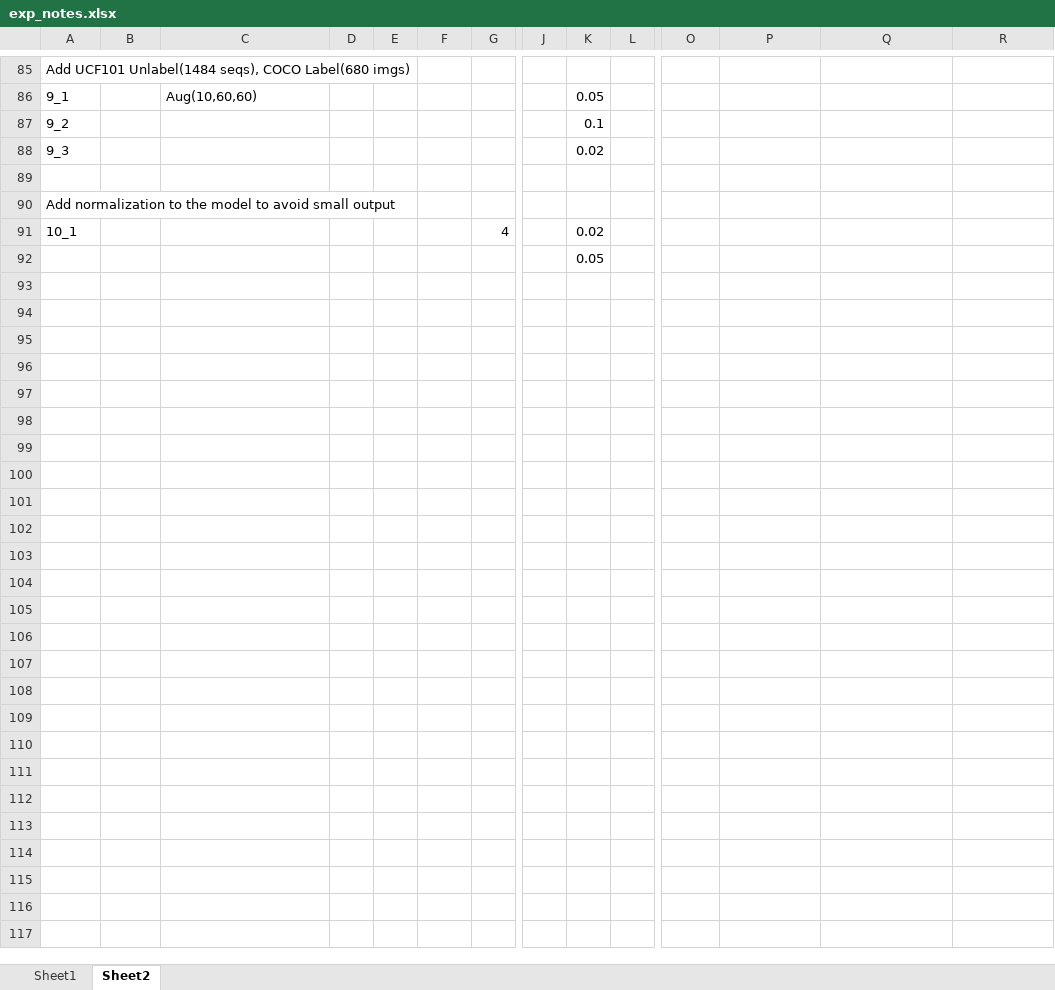
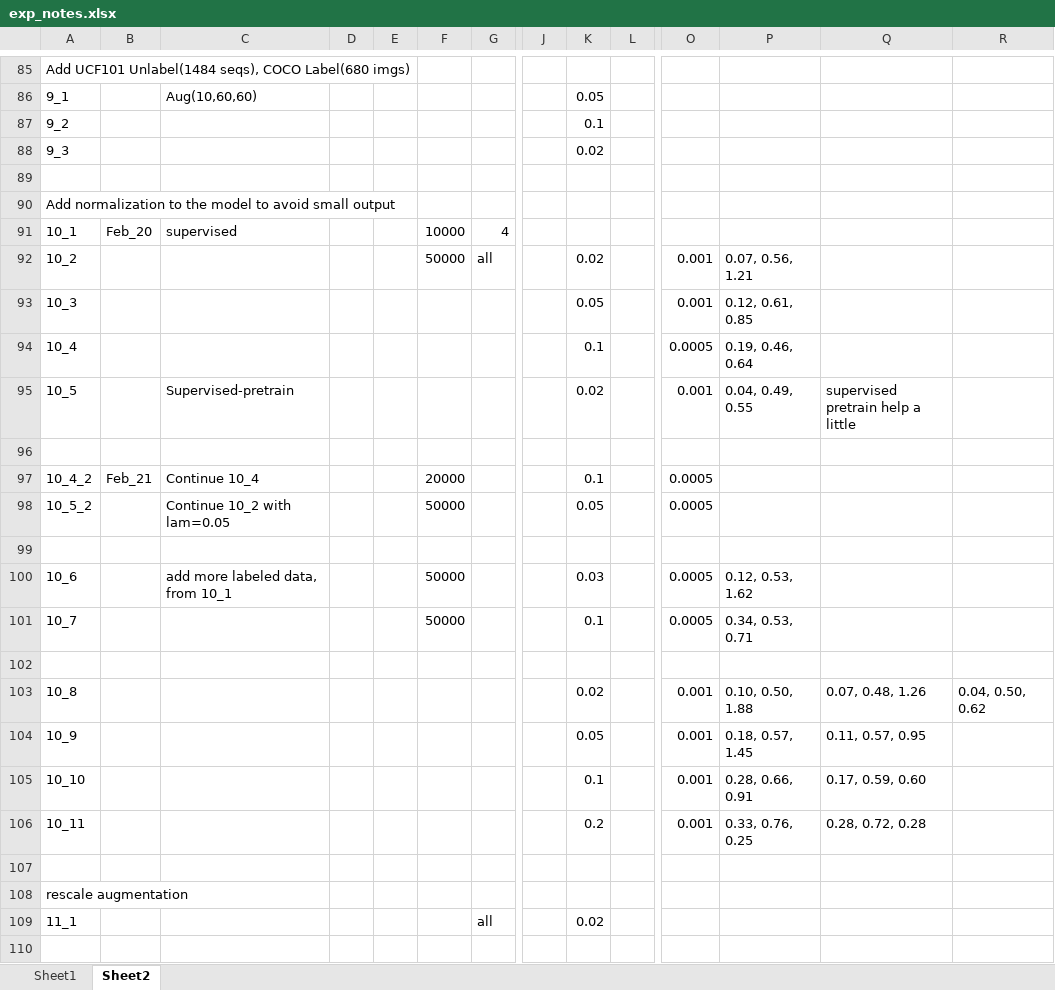
Before and after one commit to Amigoshan/facing_ed_pred, an Excel workbook: exp_notes.xlsx, sheet Sheet2, drawn as a sheet; only a part is shown, gaps mark what is left out; values as stored, in another font and other column widths than the file's, no borders; addresses are those after the commit; rows hold the shown columns only; the diff covers the shown part only; the diff names each change by its address in the sheet, - before the commit and + after, or states it on an @@ line.

Commit message:
small change for tracking dataset

```diff
--- a/exp_notes.xlsx (sheet Sheet2)
+++ b/exp_notes.xlsx (sheet Sheet2)
-B91: (empty)
+B91: Feb_20
-C91: (empty)
+C91: supervised
-F91: (empty)
+F91: 10000
-K91: 0.02
+K91: (empty)
+row 92: 10_2 |  |  |  |  | 50000 | all |  | 0.02 |  | 0.001 | 0.07, 0.56, 1.21
+row 93: 10_3 |  |  |  |  |  |  |  | 0.05 |  | 0.001 | 0.12, 0.61, 0.85
+row 94: 10_4 |  |  |  |  |  |  |  | 0.1 |  | 0.0005 | 0.19, 0.46, 0.64
+row 95: 10_5 |  | Supervised-pretrain |  |  |  |  |  | 0.02 |  | 0.001 | 0.04, 0.49, 0.55 | supervised pretrain help a little
-K96: 0.05
+K96: (empty)
+row 97: 10_4_2 | Feb_21 | Continue 10_4 |  |  | 20000 |  |  | 0.1 |  | 0.0005
+row 98: 10_5_2 |  | Continue 10_2 with lam=0.05 |  |  | 50000 |  |  | 0.05 |  | 0.0005
+row 99: (empty)
+row 100: 10_6 |  | add more labeled data, from 10_1 |  |  | 50000 |  |  | 0.03 |  | 0.0005 | 0.12, 0.53, 1.62
+row 101: 10_7 |  |  |  |  | 50000 |  |  | 0.1 |  | 0.0005 | 0.34, 0.53, 0.71
+row 102: (empty)
+row 103: 10_8 |  |  |  |  |  |  |  | 0.02 |  | 0.001 | 0.10, 0.50, 1.88 | 0.07, 0.48, 1.26 | 0.04, 0.50, 0.62
+row 104: 10_9 |  |  |  |  |  |  |  | 0.05 |  | 0.001 | 0.18, 0.57, 1.45 | 0.11, 0.57, 0.95
+row 105: 10_10 |  |  |  |  |  |  |  | 0.1 |  | 0.001 | 0.28, 0.66, 0.91 | 0.17, 0.59, 0.60
+row 106: 10_11 |  |  |  |  |  |  |  | 0.2 |  | 0.001 | 0.33, 0.76, 0.25 | 0.28, 0.72, 0.28
+row 107: (empty)
+row 108: rescale augmentation
+row 109: 11_1 |  |  |  |  |  | all |  | 0.02
+row 110: (empty)
```
Also changed, not shown: 9 added rows elsewhere in this sheet, 4 other files.
